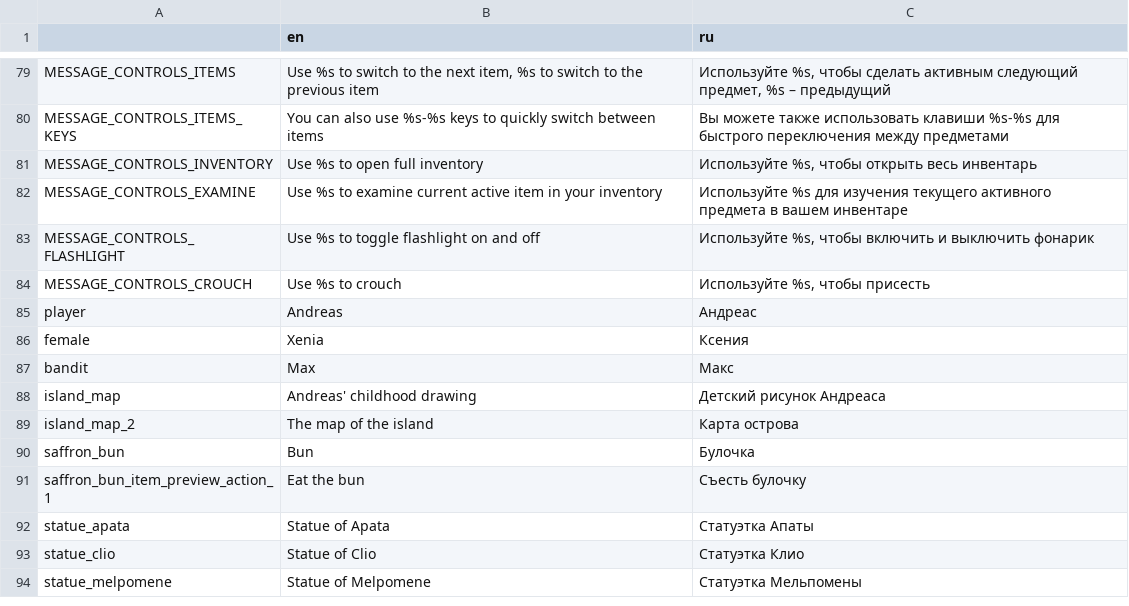
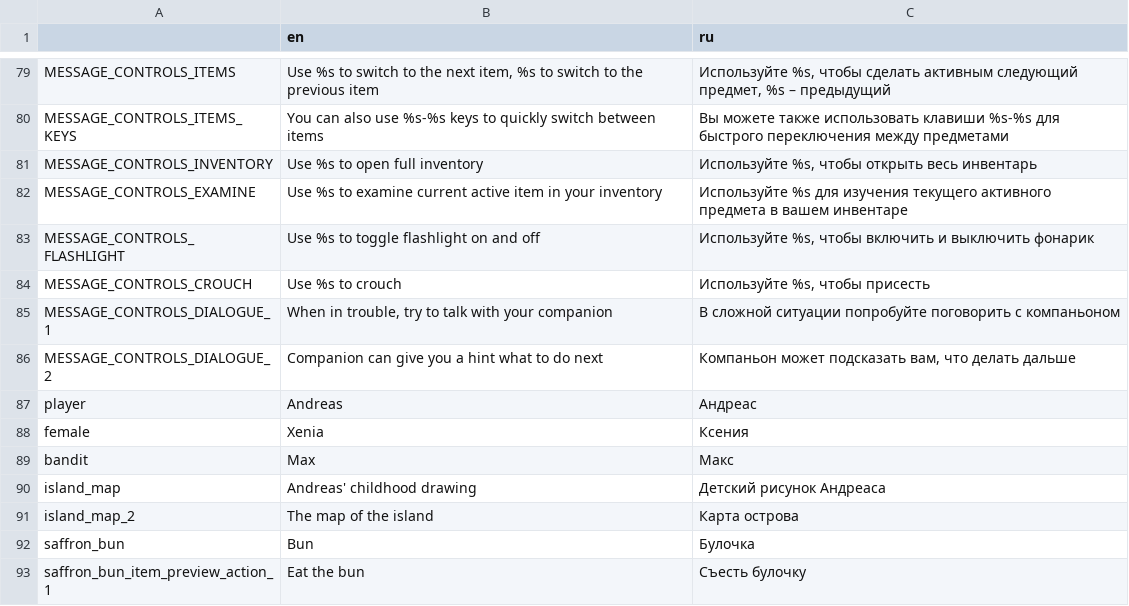
Before and after one commit to Antokolos/palladium3d-demo, a CSV file: game_text.csv, drawn as a sheet; only a part is shown, gaps mark what is left out; the shorter side is filled out with more unchanged rows; the diff names each change by its address in the sheet, - before the commit and + after, or states it on an @@ line.

Commit message:
Talk to companion hint

```diff
--- a/game_text.csv
+++ b/game_text.csv
+row 85: MESSAGE_CONTROLS_DIALOGUE_1 | When in trouble, try to talk with your companion | В сложной ситуации попробуйте поговорить с компаньоном
+row 86: MESSAGE_CONTROLS_DIALOGUE_2 | Companion can give you a hint what to do next | Компаньон может подсказать вам, что делать дальше
```
Also changed, not shown: 4 other files.
